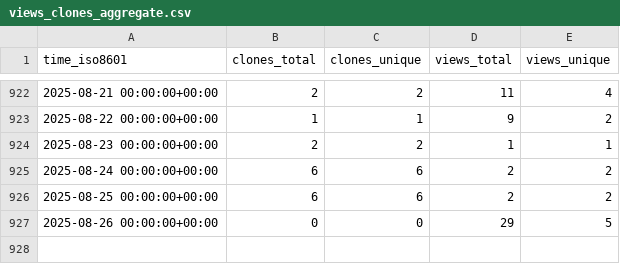
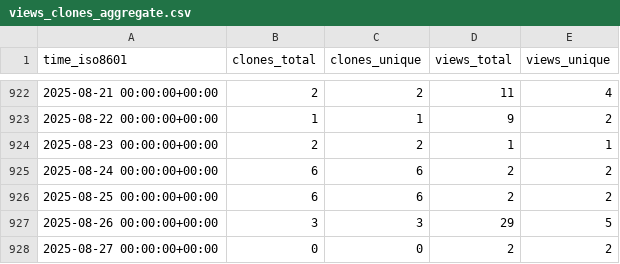
Before and after one commit to spatialmodel/inmap, a CSV file: spatialmodel/inmap/ghrs-data/views_clones_aggregate.csv, drawn as a sheet; only a part is shown, gaps mark what is left out.

```diff
--- a/spatialmodel/inmap/ghrs-data/views_clones_aggregate.csv
+++ b/spatialmodel/inmap/ghrs-data/views_clones_aggregate.csv
@@ -926,2 +926,3 @@ time_iso8601,clones_total,clones_unique,views_total,views_unique
 2025-08-25 00:00:00+00:00,6,6,2,2
-2025-08-26 00:00:00+00:00,0,0,29,5
+2025-08-26 00:00:00+00:00,3,3,29,5
+2025-08-27 00:00:00+00:00,0,0,2,2
```
Also changed, not shown: 1 other file.
